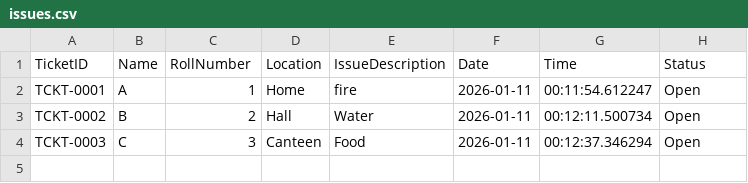
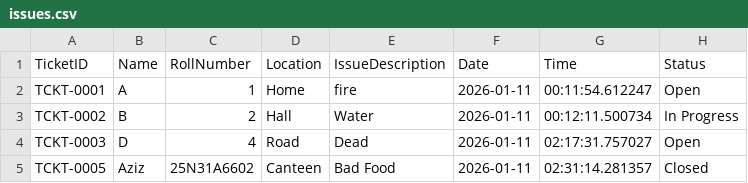
Before and after one commit to Abdul-Aziz-518/AI-assissted-issue-triage-system, a CSV file: data/issues.csv, drawn as a sheet.

Commit message:
Manual Ticket system update and made TicketID as Index

```diff
--- a/data/issues.csv
+++ b/data/issues.csv
@@ -2,3 +2,4 @@ TicketID,Name,RollNumber,Location,IssueDescription,Date,Time,Status
 TCKT-0001,A,1,Home,fire,2026-01-11,00:11:54.612247,Open
-TCKT-0002,B,2,Hall,Water,2026-01-11,00:12:11.500734,Open
-TCKT-0003,C,3,Canteen,Food,2026-01-11,00:12:37.346294,Open
+TCKT-0002,B,2,Hall,Water,2026-01-11,00:12:11.500734,In Progress
+TCKT-0003,D,4,Road,Dead,2026-01-11,02:17:31.757027,Open
+TCKT-0005,Aziz,25N31A6602,Canteen,Bad Food,2026-01-11,02:31:14.281357,Closed
```
Also changed, not shown: 1 other file.
